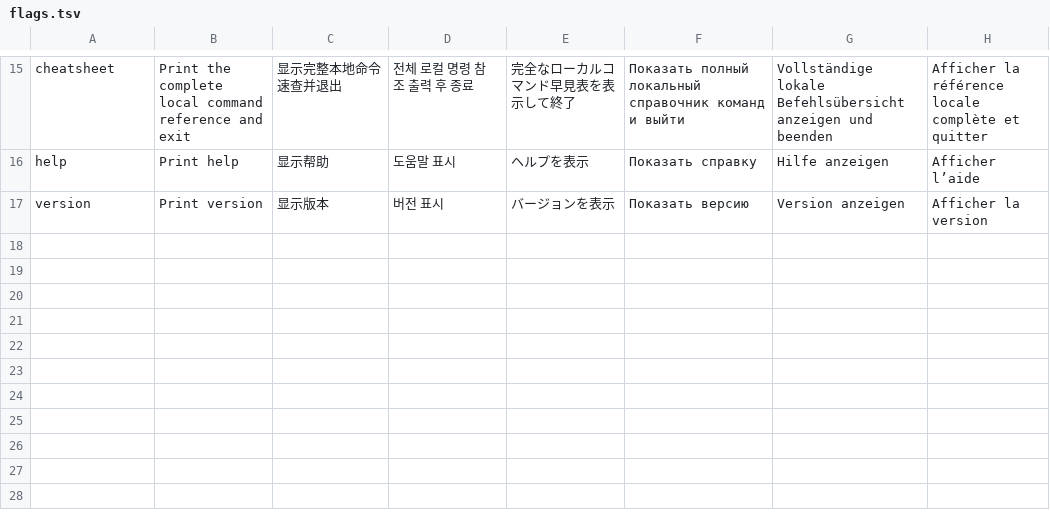
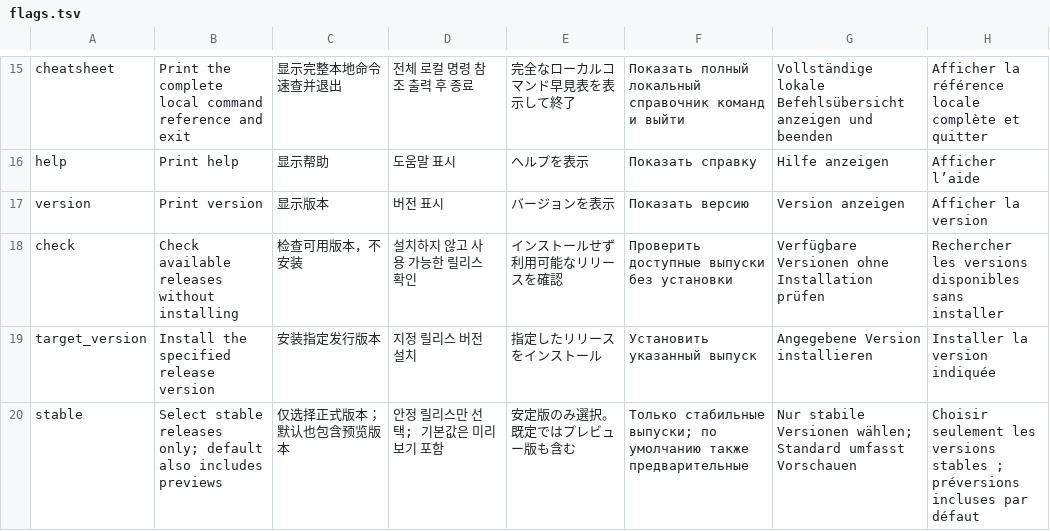
Before and after one commit to 921108257/ling, a TSV file: crates/cli-help/src/flags.tsv, drawn as a sheet; only a part is shown, gaps mark what is left out; the diff names each change by its address in the sheet, - before the commit and + after, or states it on an @@ line.

```diff
--- a/crates/cli-help/src/flags.tsv
+++ b/crates/cli-help/src/flags.tsv
+row 18: check | Check available releases without installing | 检查可用版本，不安装 | 설치하지 않고 사용 가능한 릴리스 확인 | インストールせず利用可能なリリースを確認 | Проверить доступные выпуски без установки | Verfügbare Versionen ohne Installation prüfen | Rechercher les versions disponibles sans installer
+row 19: target_version | Install the specified release version | 安装指定发行版本 | 지정 릴리스 버전 설치 | 指定したリリースをインストール | Установить указанный выпуск | Angegebene Version installieren | Installer la version indiquée
+row 20: stable | Select stable releases only; default also includes previews | 仅选择正式版本；默认也包含预览版本 | 안정 릴리스만 선택; 기본값은 미리 보기 포함 | 安定版のみ選択。既定ではプレビュー版も含む | Только стабильные выпуски; по умолчанию также предварительные | Nur stabile Versionen wählen; Standard umfasst Vorschauen | Choisir seulement les versions stables ; préversions incluses par défaut
```
Also changed, not shown: crates/cli-help/src/commands.tsv, crates/cli-help/src/labels.tsv, 10 other files.
